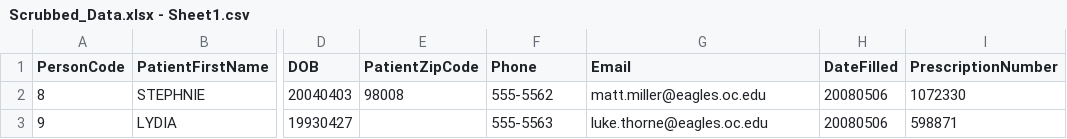
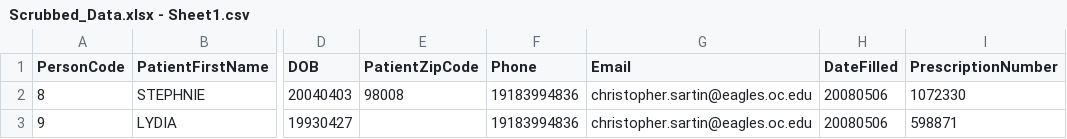
Before and after one commit to thethorne48/PPOK, a CSV file: PPOK-Twilio/PPOL-Twilio.Test/App_Data/Scrubbed_Data.xlsx - Sheet1.csv, drawn as a sheet; only a part is shown, gaps mark what is left out; the diff names each change by its address in the sheet, - before the commit and + after, or states it on an @@ line.

```diff
--- a/PPOK-Twilio/PPOL-Twilio.Test/App_Data/Scrubbed_Data.xlsx - Sheet1.csv
+++ b/PPOK-Twilio/PPOL-Twilio.Test/App_Data/Scrubbed_Data.xlsx - Sheet1.csv
-F2 (Phone): 555-5562
+F2 (Phone): 19183994836
-G2 (Email): matt.miller@eagles.oc.edu
+G2 (Email): christopher.sartin@eagles.oc.edu
-F3 (Phone): 555-5563
+F3 (Phone): 19183994836
-G3 (Email): luke.thorne@eagles.oc.edu
+G3 (Email): christopher.sartin@eagles.oc.edu
```
Also changed, not shown: PPOK-Twilio/PPOL-Twilio.Test/App_Data/RecallCSVTest.csv, 1 other file.
